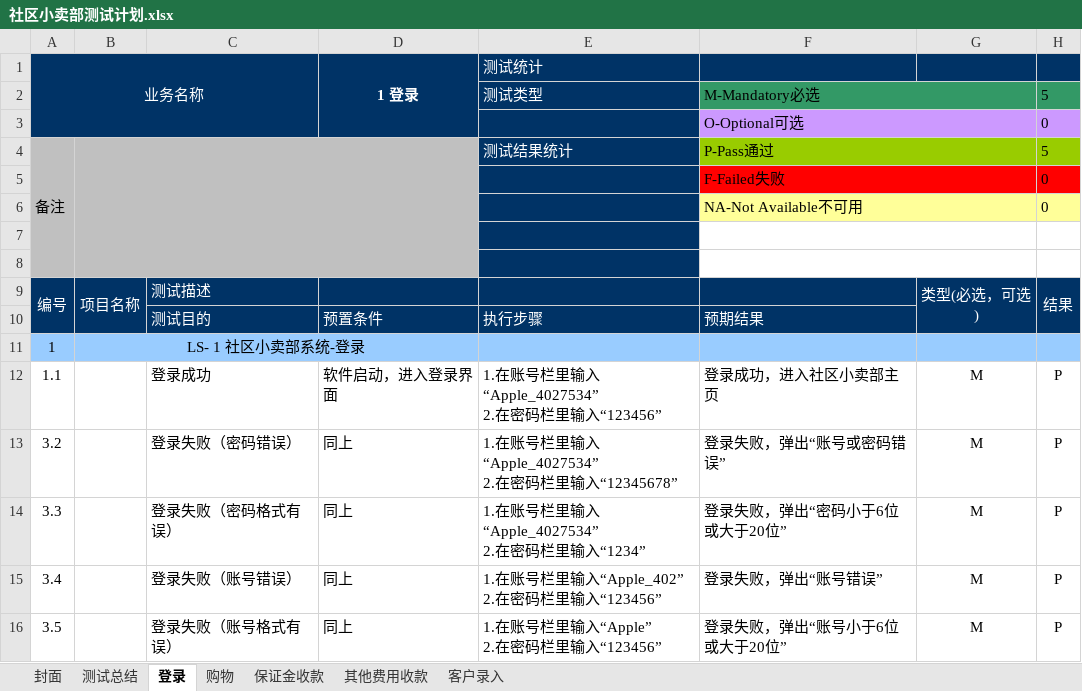
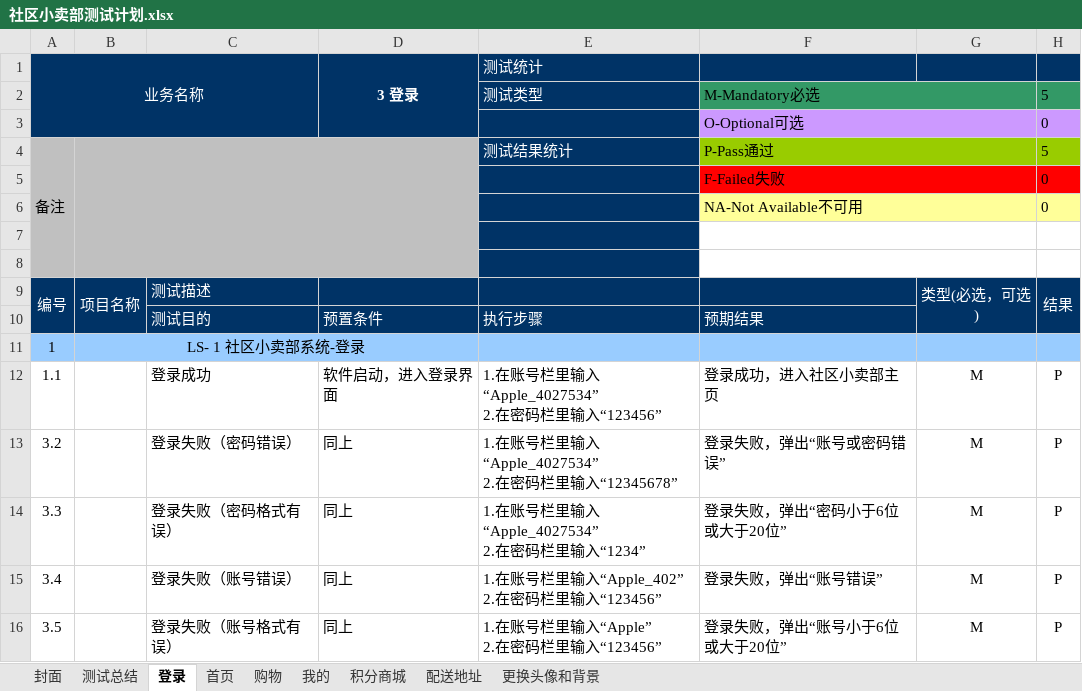
Before and after one commit to ChitandaMegumin/g02, an Excel workbook: 社区小卖部测试计划.xlsx, sheet 登录, drawn as a sheet; only a part is shown; values as stored, in another font and other column widths than the file's, no borders; conditional formats not drawn; the diff names each change by its address in the sheet, - before the commit and + after, or states it on an @@ line.

```diff
--- a/社区小卖部测试计划.xlsx (sheet 登录)
+++ b/社区小卖部测试计划.xlsx (sheet 登录)
-sheet tab: 保证金收款
+sheet tab: 我的
-sheet tab: 其他费用收款
+sheet tab: 积分商城
-sheet tab: 客户录入
+sheet tab: 配送地址
+sheet tab: 首页
+sheet tab: 更换头像和背景
-D1: 1 登录
+D1: 3 登录
```
Also changed, not shown: sheet 积分商城, sheet 我的, sheet 配送地址, sheet 购物, formulas that keep their value, hidden cells.
